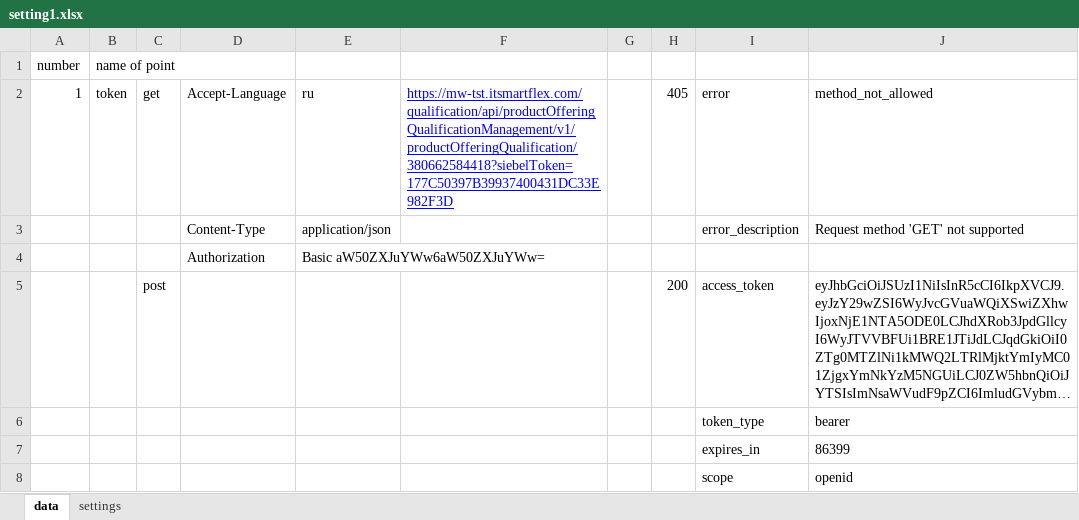
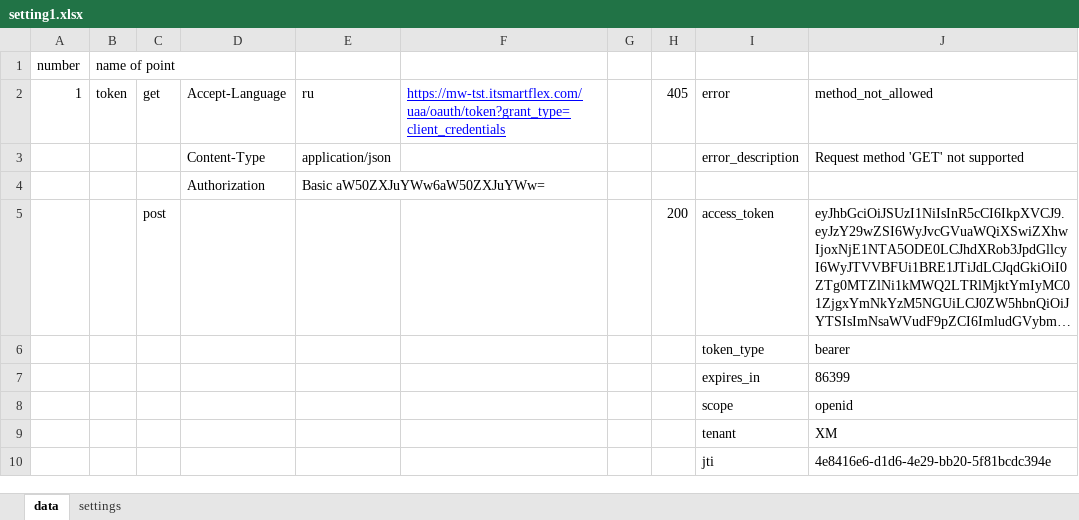
Before and after one commit to serg-yalosovetsky/middleware_script, an Excel workbook: setting1.xlsx, sheet data, drawn as a sheet; only a part is shown; the shorter side is filled out with more unchanged rows; long unchanged cells end in …; values as stored, in another font and other column widths than the file's, no borders; the diff names each change by its address in the sheet, - before the commit and + after, or states it on an @@ line.

```diff
--- a/setting1.xlsx (sheet data)
+++ b/setting1.xlsx (sheet data)
-F2: https://mw-tst.itsmartflex.com/qualification/api/productOfferingQualificationManagement/v1/productOfferingQualification/380662584418?siebelToken=177C50397B39937400431DC33E982F3D
+F2: https://mw-tst.itsmartflex.com/uaa/oauth/token?grant_type=client_credentials
```
Also changed, not shown: response.xlsx, 1 other file.
